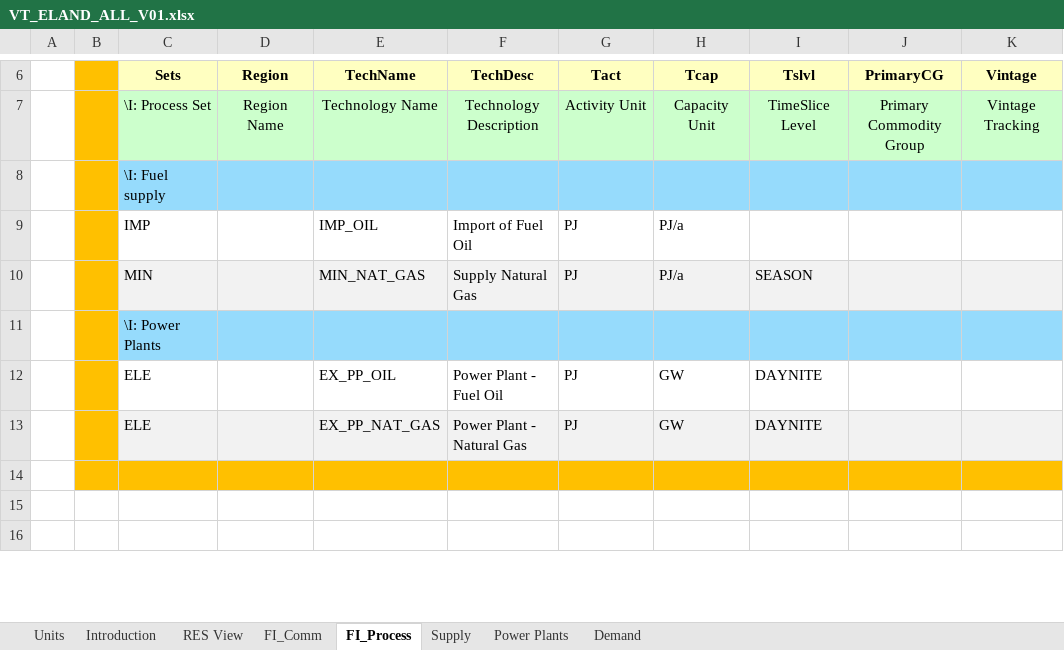
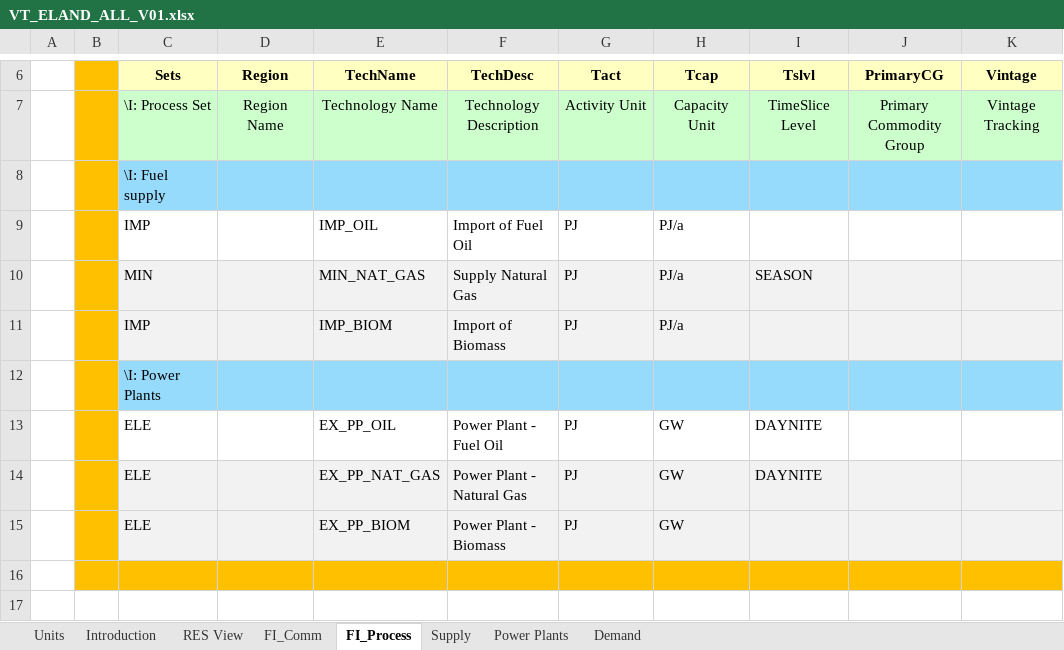
Before and after one commit to galalorenzo9/IERP, an Excel workbook: VT_ELAND_ALL_V01.xlsx, sheet FI_Process, drawn as a sheet; only a part is shown, gaps mark what is left out; the shorter side is filled out with more unchanged rows; values as stored, in another font and other column widths than the file's, no borders; the diff names each change by its address in the sheet, - before the commit and + after, or states it on an @@ line.

```diff
--- a/VT_ELAND_ALL_V01.xlsx (sheet FI_Process)
+++ b/VT_ELAND_ALL_V01.xlsx (sheet FI_Process)
+row 11:  |  | IMP |  | IMP_BIOM | Import of Biomass | PJ | PJ/a
+row 15:  |  | ELE |  | EX_PP_BIOM | Power Plant - Biomass | PJ | GW
```
Also changed, not shown: sheet Power Plants, sheet FI_Comm, sheet Supply, charts or pictures.
